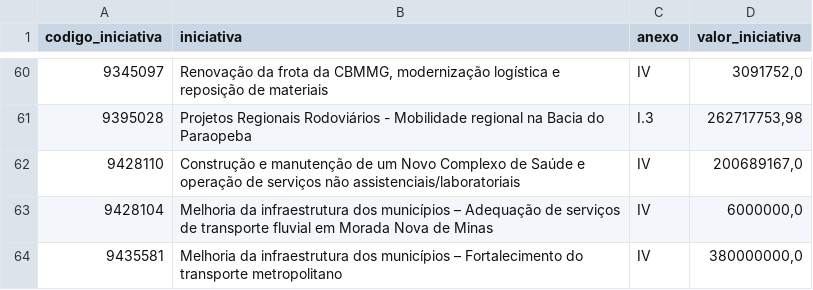
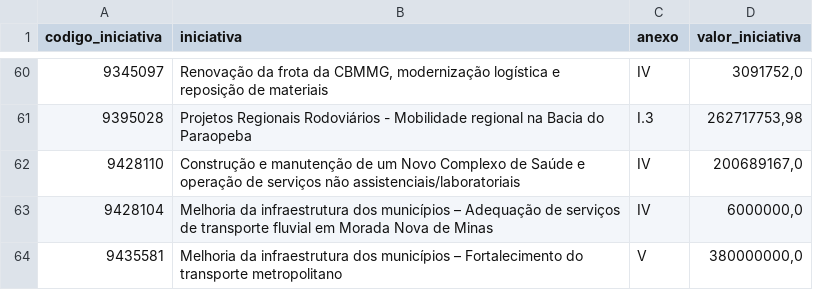
Before and after one commit to transparencia-mg/acordo-judicial-reparacao-vale-iniciativas, a CSV file: dataset/data/iniciativas_acordo_judicial_reparacao_vale.csv, drawn as a sheet; only a part is shown, gaps mark what is left out.

```diff
--- a/dataset/data/iniciativas_acordo_judicial_reparacao_vale.csv
+++ b/dataset/data/iniciativas_acordo_judicial_reparacao_vale.csv
@@ -63,2 +63,2 @@
 9428104;Melhoria da infraestrutura dos municípios – Adequação de serviços de transporte fluvial em Morada Nova de Minas;IV;6000000,0
-9435581;Melhoria da infraestrutura dos municípios – Fortalecimento do transporte metropolitano;IV;380000000,0
+9435581;Melhoria da infraestrutura dos municípios – Fortalecimento do transporte metropolitano;V;380000000,0
```
